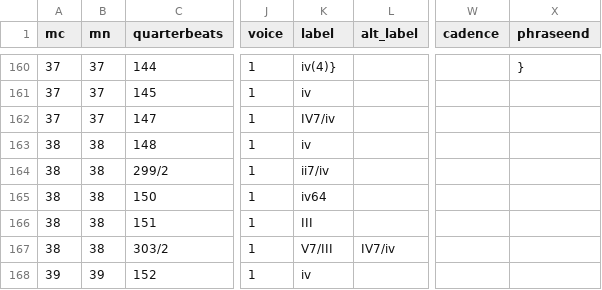
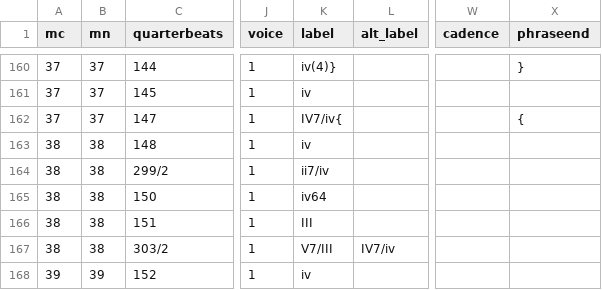
Before and after one commit to DCMLab/medtner_tales, a TSV file: harmonies/op34n02.harmonies.tsv, drawn as a sheet; only a part is shown, gaps mark what is left out; the diff names each change by its address in the sheet, - before the commit and + after, or states it on an @@ line.

Commit message:
solves phrase warnings for op34no02

```diff
--- a/harmonies/op34n02.harmonies.tsv
+++ b/harmonies/op34n02.harmonies.tsv
-K162 (label): IV7/iv
+K162 (label): IV7/iv{
-X162 (phraseend): (empty)
+X162 (phraseend): {
```
Also changed, not shown: chords/op34n02.chords.tsv, metadata.tsv, 7 other files.
